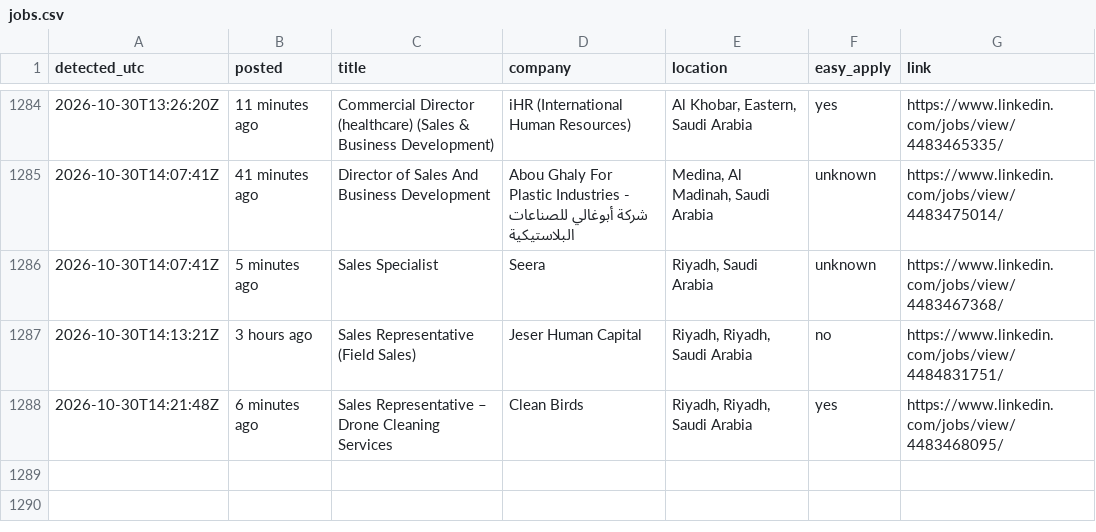
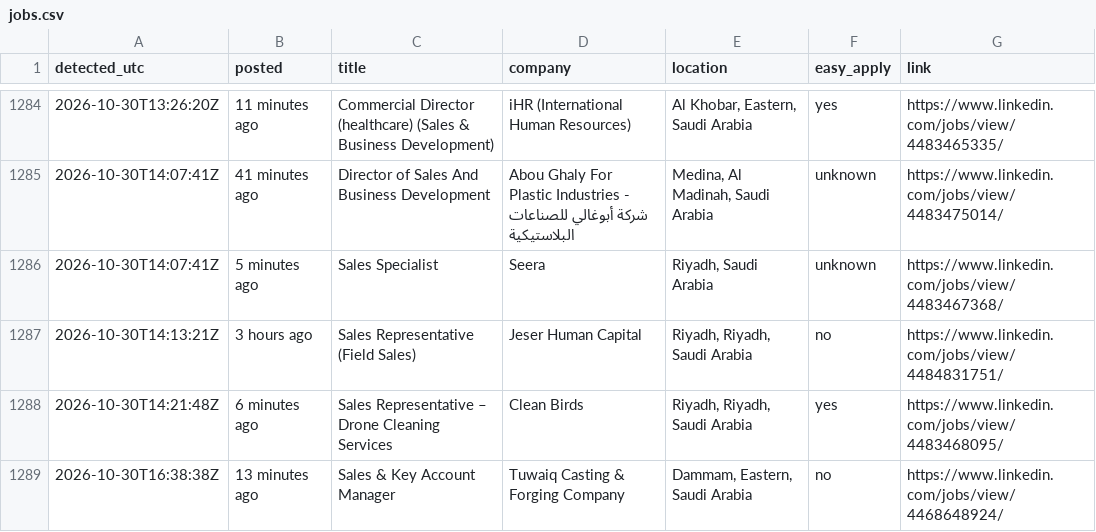
Before and after one commit to Refaatahmed47/linkedin-job-alert, a CSV file: jobs.csv, drawn as a sheet; only a part is shown, gaps mark what is left out.

```diff
--- a/jobs.csv
+++ b/jobs.csv
@@ -1288 +1288,2 @@ detected_utc,posted,title,company,location,easy_apply,link
 2026-10-30T14:21:48Z,6 minutes ago,Sales Representative – Drone Cleaning Services,Clean Birds,"Riyadh, Riyadh, Saudi Arabia",yes,https://www.linkedin.com/jobs/view/4483468095/
+2026-10-30T16:38:38Z,13 minutes ago,Sales & Key Account Manager,Tuwaiq Casting & Forging Company,"Dammam, Eastern, Saudi Arabia",no,https://www.linkedin.com/jobs/view/4468648924/
```
Also changed, not shown: 2 other files.
